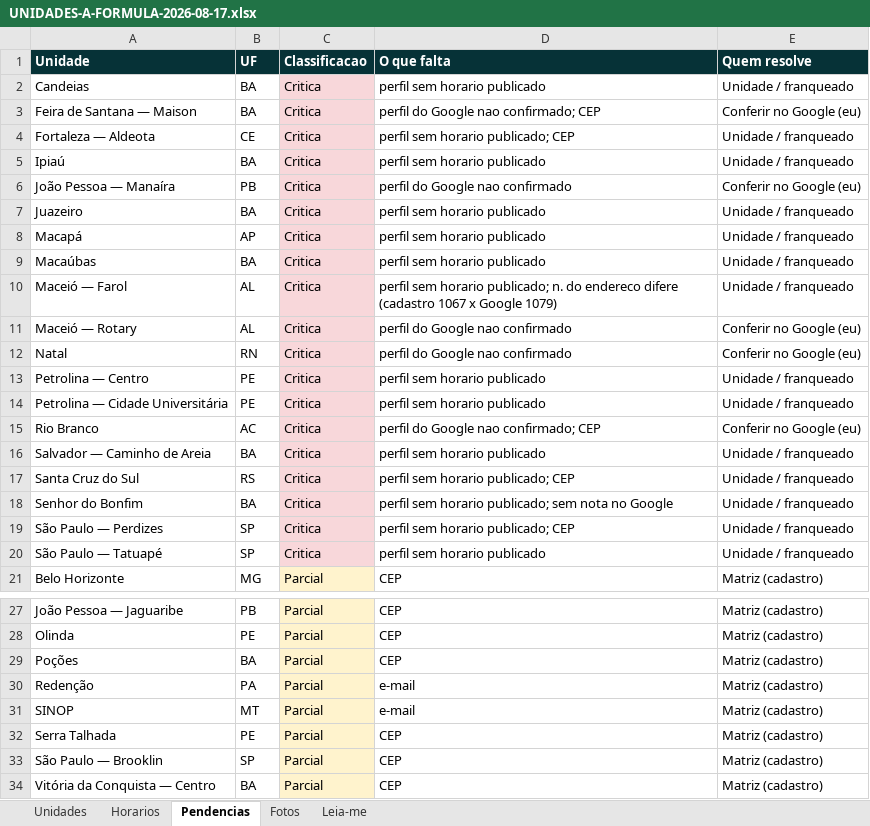
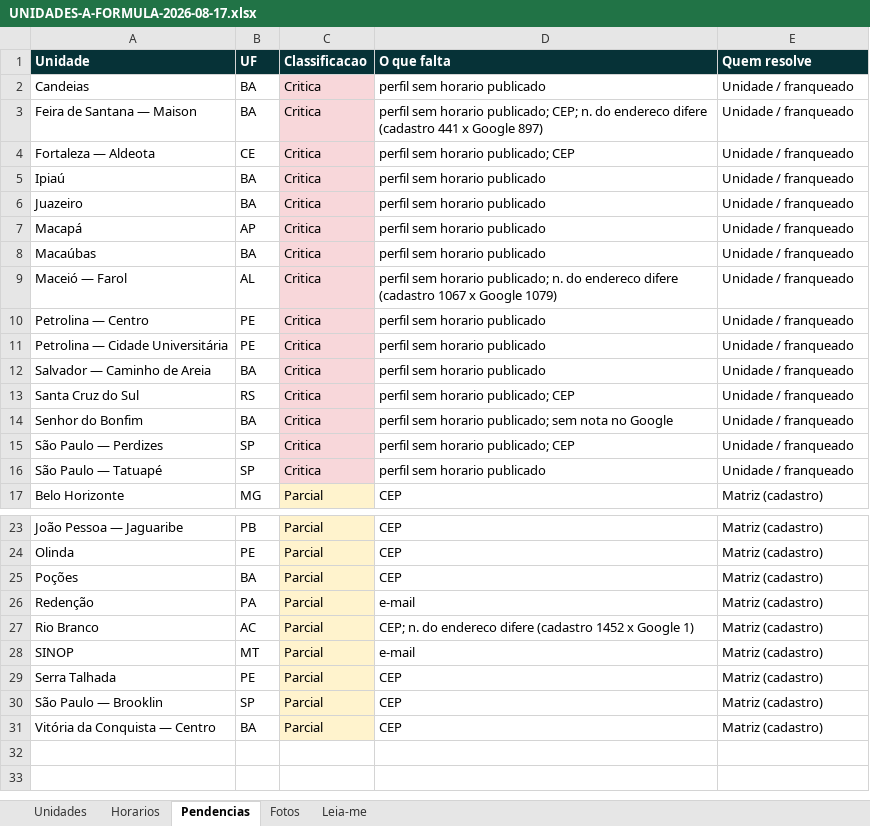
Before and after one commit to A-Formula/aformula-institucional, an Excel workbook: UNIDADES-A-FORMULA-2026-08-17.xlsx, sheet Pendencias, drawn as a sheet; only a part is shown, gaps mark what is left out; values as stored, in another font and other column widths than the file's, no borders; removed rows and columns are numbered as before the commit, all else as after; the diff names each change by its address in the sheet, - before the commit and + after, or states it on an @@ line.

```diff
--- a/UNIDADES-A-FORMULA-2026-08-17.xlsx (sheet Pendencias)
+++ b/UNIDADES-A-FORMULA-2026-08-17.xlsx (sheet Pendencias)
-D3 (O que falta): perfil do Google nao confirmado; CEP
+D3 (O que falta): perfil sem horario publicado; CEP; n. do endereco difere (cadastro 441 x Google 897)
-E3 (Quem resolve): Conferir no Google (eu)
+E3 (Quem resolve): Unidade / franqueado
-row 6: João Pessoa — Manaíra | PB | Critica | perfil do Google nao confirmado | Conferir no Google (eu)
-row 11: Maceió — Rotary | AL | Critica | perfil do Google nao confirmado | Conferir no Google (eu)
-row 12: Natal | RN | Critica | perfil do Google nao confirmado | Conferir no Google (eu)
-row 15: Rio Branco | AC | Critica | perfil do Google nao confirmado; CEP | Conferir no Google (eu)
+row 27: Rio Branco | AC | Parcial | CEP; n. do endereco difere (cadastro 1452 x Google 1) | Matriz (cadastro)
```
Also changed, not shown: sheet Fotos, sheet Horarios, sheet Unidades, sheet Leia-me, 3 other files.
